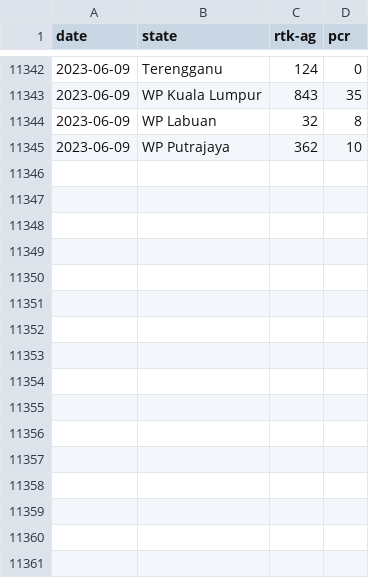
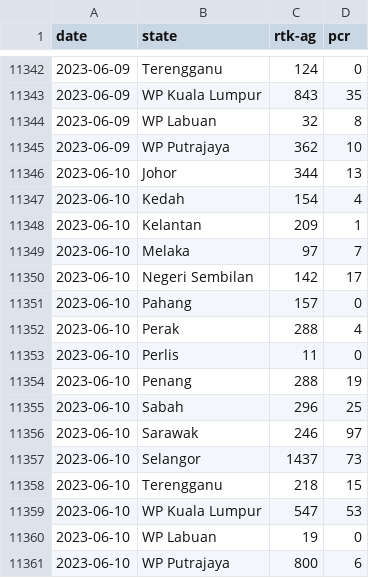
Before and after one commit to DicksonC96/Covid-Mobility-Malaysia, a CSV file: data/moh-tests.csv, drawn as a sheet; only a part is shown, gaps mark what is left out; the diff names each change by its address in the sheet, - before the commit and + after, or states it on an @@ line.

```diff
--- a/data/moh-tests.csv
+++ b/data/moh-tests.csv
+row 11346: 2023-06-10 | Johor | 344 | 13
+row 11347: 2023-06-10 | Kedah | 154 | 4
+row 11348: 2023-06-10 | Kelantan | 209 | 1
+row 11349: 2023-06-10 | Melaka | 97 | 7
+row 11350: 2023-06-10 | Negeri Sembilan | 142 | 17
+row 11351: 2023-06-10 | Pahang | 157 | 0
+row 11352: 2023-06-10 | Perak | 288 | 4
+row 11353: 2023-06-10 | Perlis | 11 | 0
+row 11354: 2023-06-10 | Penang | 288 | 19
+row 11355: 2023-06-10 | Sabah | 296 | 25
+row 11356: 2023-06-10 | Sarawak | 246 | 97
+row 11357: 2023-06-10 | Selangor | 1437 | 73
+row 11358: 2023-06-10 | Terengganu | 218 | 15
+row 11359: 2023-06-10 | WP Kuala Lumpur | 547 | 53
+row 11360: 2023-06-10 | WP Labuan | 19 | 0
+row 11361: 2023-06-10 | WP Putrajaya | 800 | 6
```
Also changed, not shown: data/moh-deaths.csv, 1 other file.
